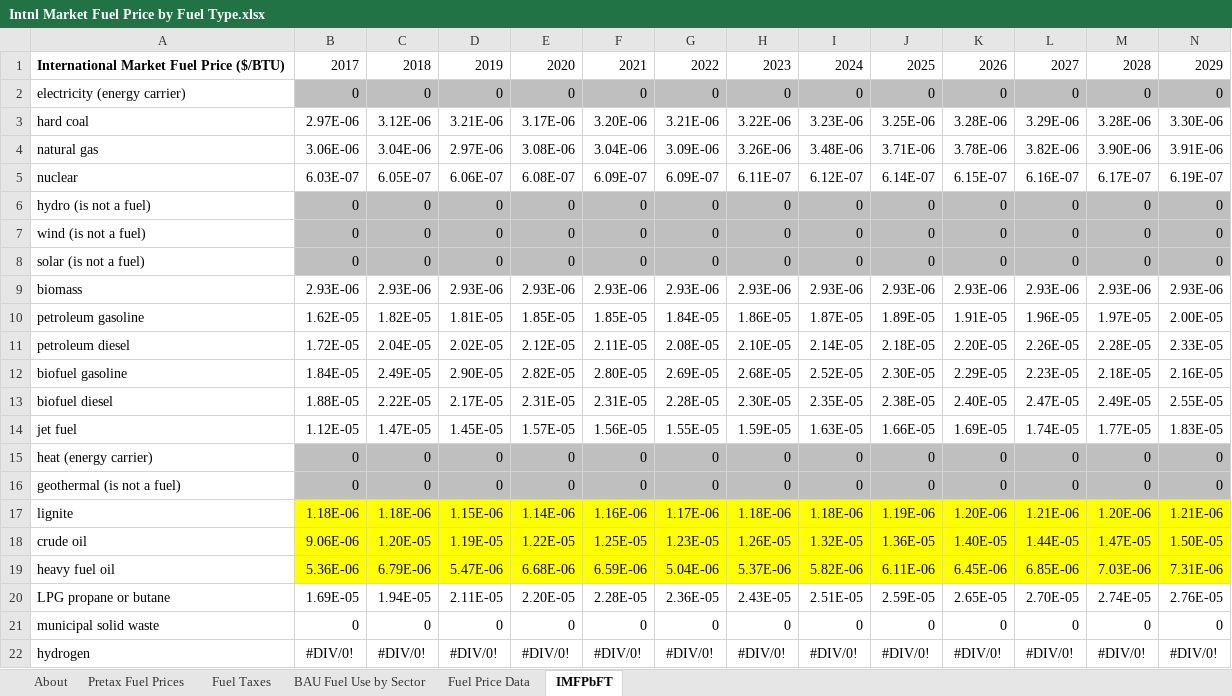
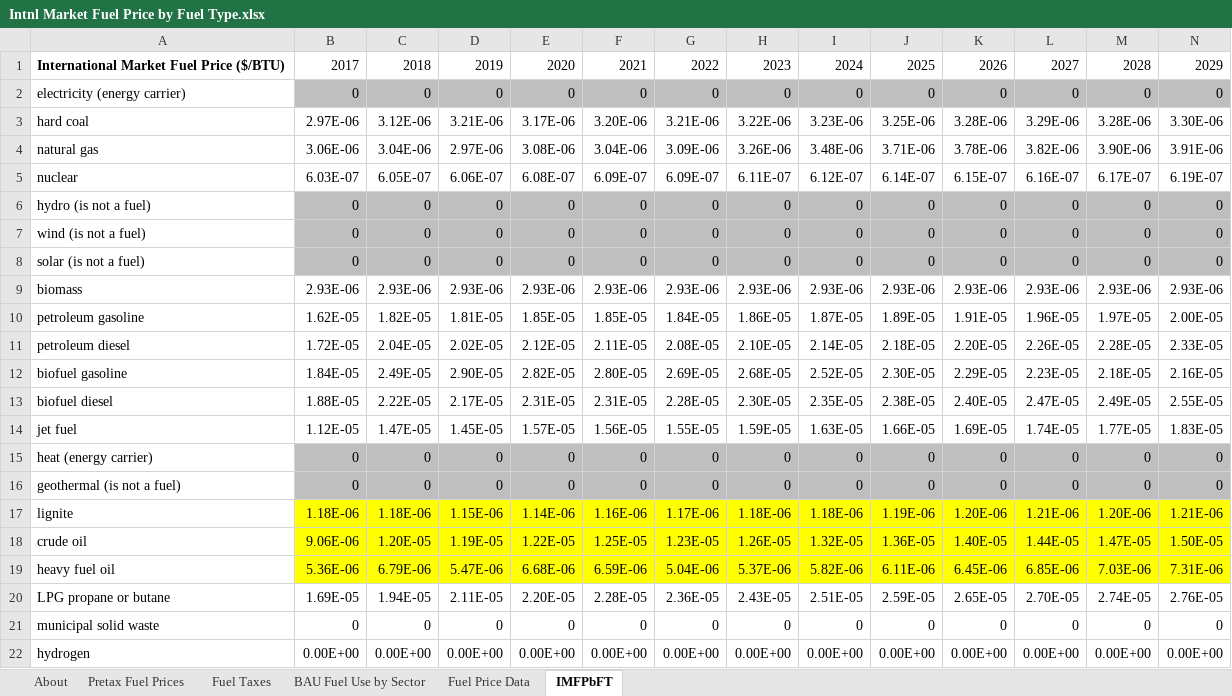
Before and after one commit to EnergyInnovation/eps-virginia, an Excel workbook: InputData/fuels/IMFPbFT/Intnl Market Fuel Price by Fuel Type.xlsx, sheet IMFPbFT, drawn as a sheet; only a part is shown; values as stored, in another font and other column widths than the file's, no borders; removed rows and columns are numbered as before the commit, all else as after; rows hold the shown columns only; the diff names each change by its address in the sheet, - before the commit and + after, or states it on an @@ line.

```diff
--- a/InputData/fuels/IMFPbFT/Intnl Market Fuel Price by Fuel Type.xlsx (sheet IMFPbFT)
+++ b/InputData/fuels/IMFPbFT/Intnl Market Fuel Price by Fuel Type.xlsx (sheet IMFPbFT)
-row 22: hydrogen | #DIV/0! | #DIV/0! | #DIV/0! | #DIV/0! | #DIV/0! | #DIV/0! | #DIV/0! | #DIV/0! | #DIV/0! | #DIV/0! | #DIV/0! | #DIV/0! | #DIV/0!
+row 22: hydrogen | 0.00E+00 | 0.00E+00 | 0.00E+00 | 0.00E+00 | 0.00E+00 | 0.00E+00 | 0.00E+00 | 0.00E+00 | 0.00E+00 | 0.00E+00 | 0.00E+00 | 0.00E+00 | 0.00E+00
```
Also changed, not shown: InputData/trans/BAADTbVT/BAU Avg Annual Dist Traveled by Veh Type.xlsx, InputData/trans/SYVbT/Start Year Vehicles by Technology.xlsx, 3 other files.
